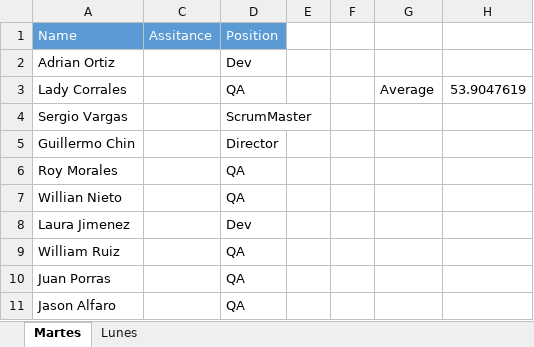
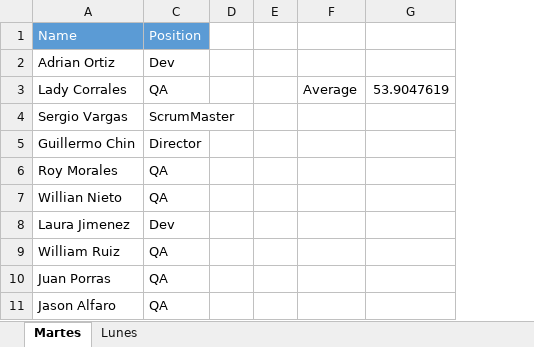
Before and after one commit to BernalF/CSS3-HTML-jQuery-Classes, an Excel workbook: students.xlsx, sheet Martes, drawn as a sheet; only a part is shown; values as stored, in another font and other column widths than the file's, no borders; the diff names each change by its address in the sheet, - before the commit and + after, or states it on an @@ line.

```diff
--- a/students.xlsx (sheet Martes)
+++ b/students.xlsx (sheet Martes)
-column C, row 1: Assitance
```
Also changed, not shown: sheet Lunes.
